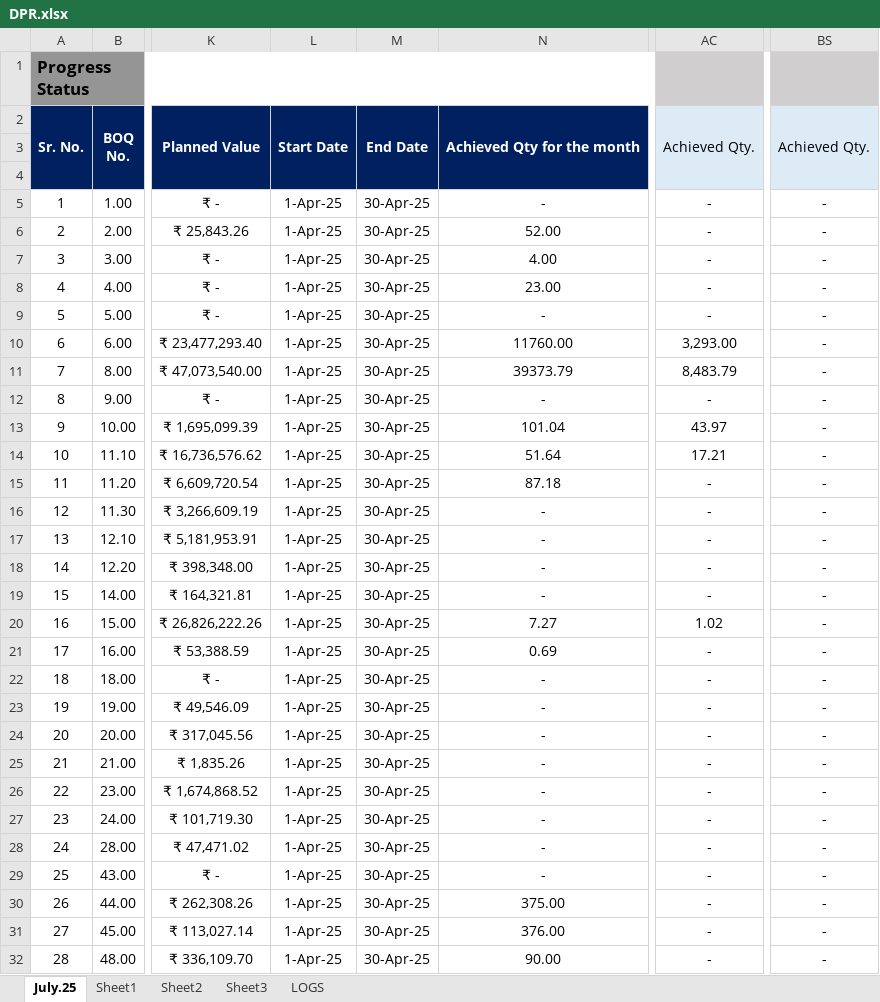
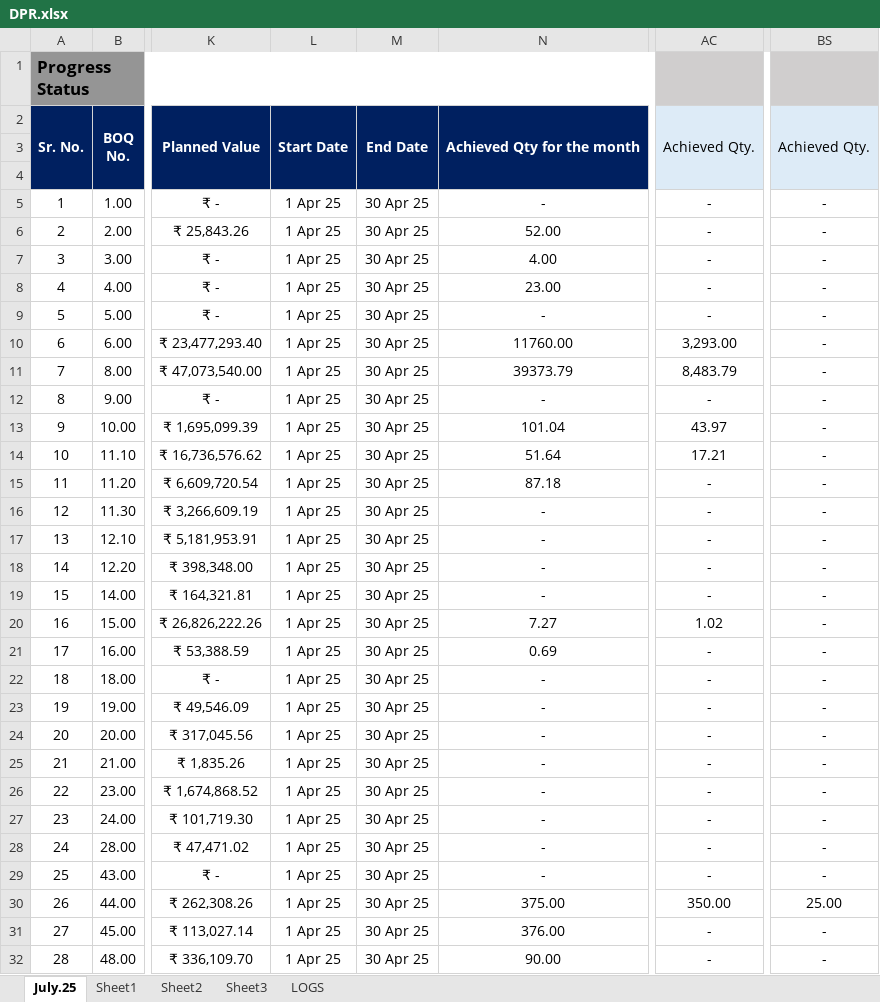
Before and after one commit to Xaneur/AUTO-DPR, an Excel workbook: excel_files/DPR.xlsx, sheet July.25, drawn as a sheet; only a part is shown, gaps mark what is left out; values as stored, in another font and other column widths than the file's, no borders; the diff covers the shown part only; the diff names each change by its address in the sheet, - before the commit and + after, or states it on an @@ line.

```diff
--- a/excel_files/DPR.xlsx (sheet July.25)
+++ b/excel_files/DPR.xlsx (sheet July.25)
-L5:L32: 1-Apr-25
+L5:L32: 1 Apr 25
-M5:M32: 30-Apr-25
+M5:M32: 30 Apr 25
-AC30: -
+AC30: 350.00
-BS30: -
+BS30: 25.00
```
Also changed, not shown: 20 edited cells elsewhere in this sheet, sheet LOGS, sheet Sheet2, 9 other files.
